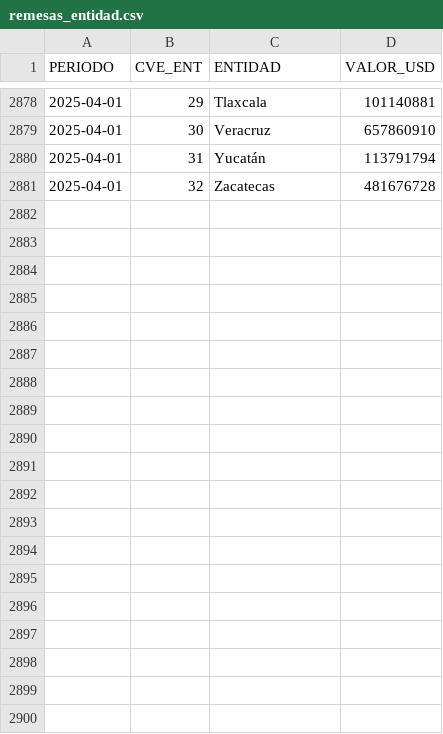
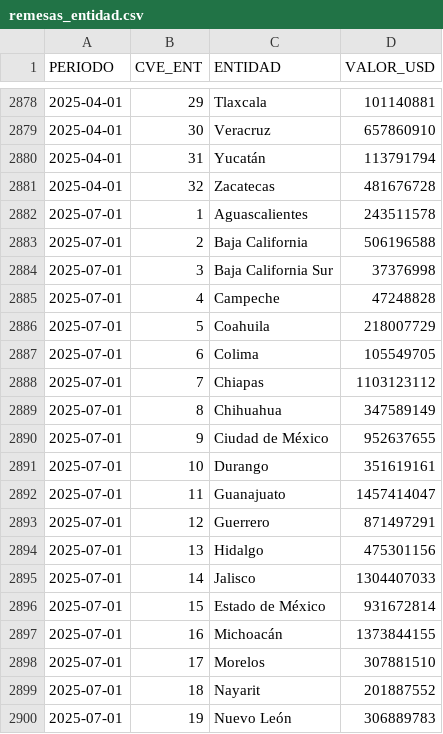
Before and after one commit to lapanquecita/remesas, a CSV file: data/remesas_entidad.csv, drawn as a sheet; only a part is shown, gaps mark what is left out; the diff covers the shown part only; the diff names each change by its address in the sheet, - before the commit and + after, or states it on an @@ line.

```diff
--- a/data/remesas_entidad.csv
+++ b/data/remesas_entidad.csv
+row 2882: 2025-07-01 | 1 | Aguascalientes | 243511578
+row 2883: 2025-07-01 | 2 | Baja California | 506196588
+row 2884: 2025-07-01 | 3 | Baja California Sur | 37376998
+row 2885: 2025-07-01 | 4 | Campeche | 47248828
+row 2886: 2025-07-01 | 5 | Coahuila | 218007729
+row 2887: 2025-07-01 | 6 | Colima | 105549705
+row 2888: 2025-07-01 | 7 | Chiapas | 1103123112
+row 2889: 2025-07-01 | 8 | Chihuahua | 347589149
+row 2890: 2025-07-01 | 9 | Ciudad de México | 952637655
+row 2891: 2025-07-01 | 10 | Durango | 351619161
+row 2892: 2025-07-01 | 11 | Guanajuato | 1457414047
+row 2893: 2025-07-01 | 12 | Guerrero | 871497291
+row 2894: 2025-07-01 | 13 | Hidalgo | 475301156
+row 2895: 2025-07-01 | 14 | Jalisco | 1304407033
+row 2896: 2025-07-01 | 15 | Estado de México | 931672814
+row 2897: 2025-07-01 | 16 | Michoacán | 1373844155
+row 2898: 2025-07-01 | 17 | Morelos | 307881510
+row 2899: 2025-07-01 | 18 | Nayarit | 201887552
+row 2900: 2025-07-01 | 19 | Nuevo León | 306889783
```
Also changed, not shown: 13 added rows elsewhere in this file, assets/IPC.csv, assets/USDMXN.csv, 22 other files.
